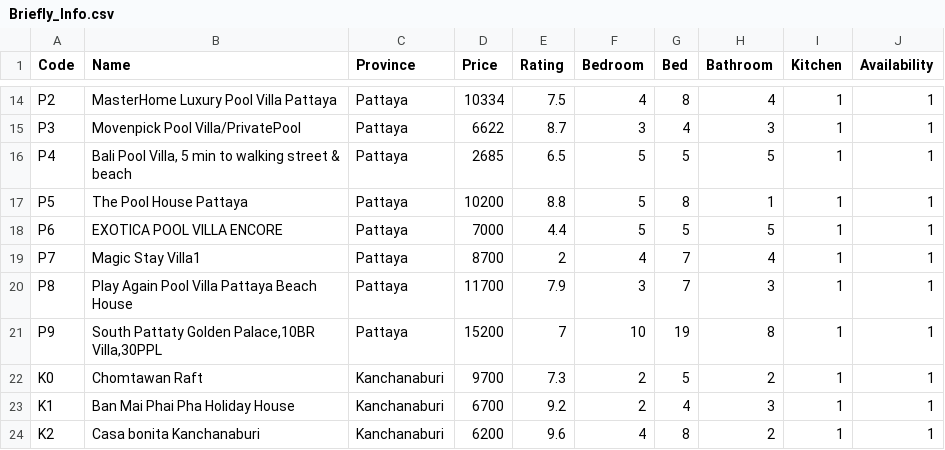
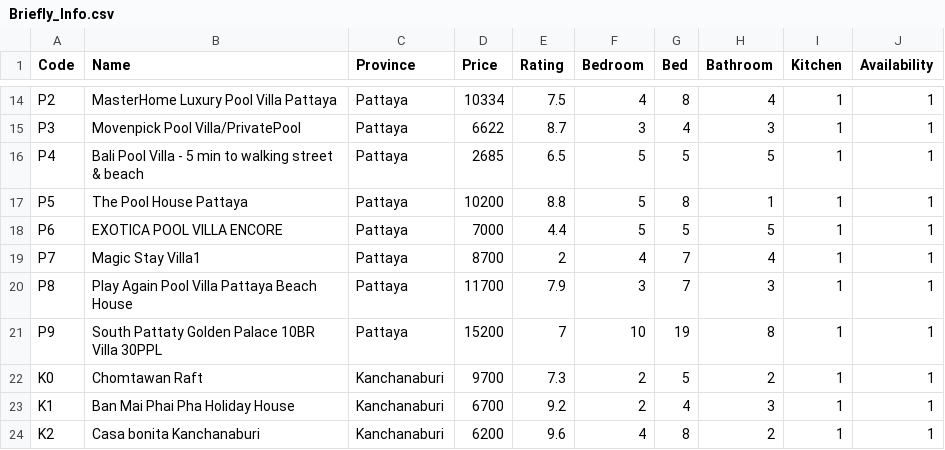
Before and after one commit to 2addseap/FinalProject2, a CSV file: Briefly_Info.csv, drawn as a sheet; only a part is shown, gaps mark what is left out.

```diff
--- a/Briefly_Info.csv
+++ b/Briefly_Info.csv
@@ -15,3 +15,3 @@ P2,MasterHome Luxury Pool Villa Pattaya,Pattaya,10334,7.5,4,8,4,1,1
 P3,Movenpick Pool Villa/PrivatePool,Pattaya,6622,8.7,3,4,3,1,1
-P4,"Bali Pool Villa, 5 min to walking street & beach",Pattaya,2685,6.5,5,5,5,1,1
+P4,Bali Pool Villa - 5 min to walking street & beach,Pattaya,2685,6.5,5,5,5,1,1
 P5,The Pool House Pattaya,Pattaya,10200,8.8,5,8,1,1,1
@@ -20,3 +20,3 @@ P7,Magic Stay Villa1,Pattaya,8700,2,4,7,4,1,1
 P8,Play Again Pool Villa Pattaya Beach House,Pattaya,11700,7.9,3,7,3,1,1
-P9,"South Pattaty Golden Palace,10BR Villa,30PPL",Pattaya,15200,7,10,19,8,1,1
+P9,South Pattaty Golden Palace 10BR Villa 30PPL,Pattaya,15200,7,10,19,8,1,1
 K0,Chomtawan Raft,Kanchanaburi,9700,7.3,2,5,2,1,1
```
Also changed, not shown: 1 other file.
